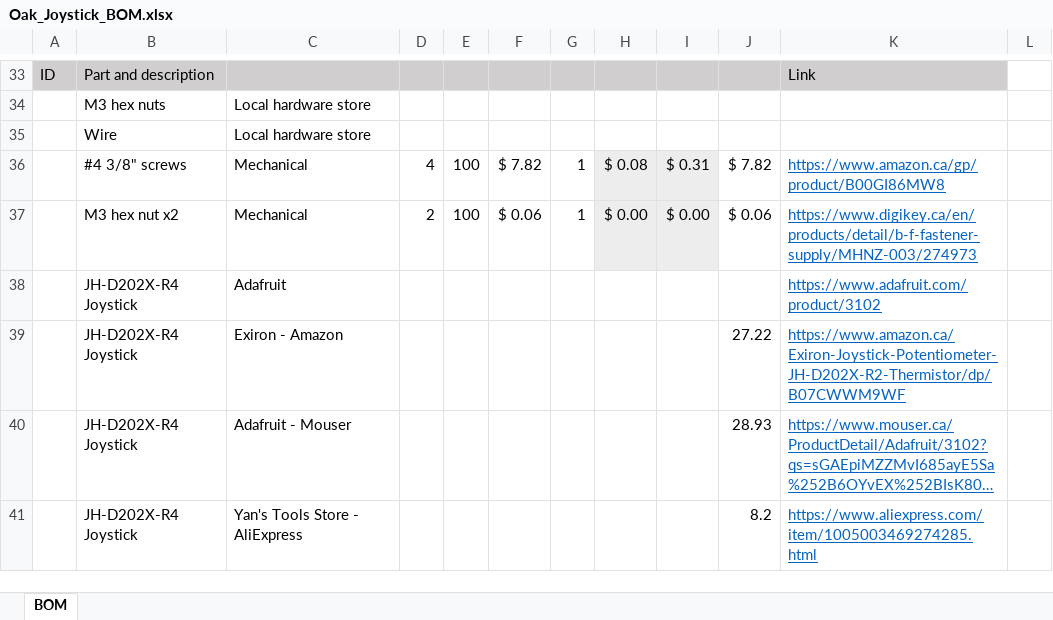
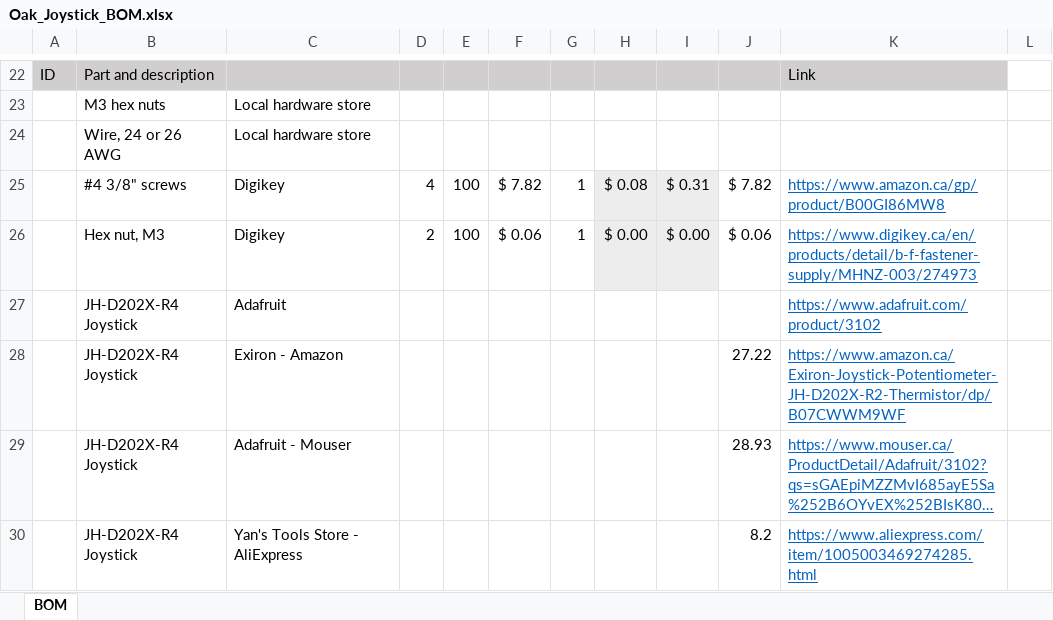
Before and after one commit to makersmakingchange/Oak-Compact-Joystick, an Excel workbook: Documentation/Working_Documents/Oak_Joystick_BOM.xlsx, sheet BOM, drawn as a sheet; only a part is shown, gaps mark what is left out; long unchanged cells end in …; values as stored, in another font and other column widths than the file's, no borders; addresses are those after the commit; the diff covers the shown part only; the diff names each change by its address in the sheet, - before the commit and + after, or states it on an @@ line.

```diff
--- a/Documentation/Working_Documents/Oak_Joystick_BOM.xlsx (sheet BOM)
+++ b/Documentation/Working_Documents/Oak_Joystick_BOM.xlsx (sheet BOM)
-B24: Wire
+B24: Wire, 24 or 26 AWG
-C25:C26: Mechanical
+C25:C26: Digikey
-B26: M3 hex nut x2
+B26: Hex nut, M3
```
Also changed, not shown: 11 removed rows, 12 edited cells and cell formats elsewhere in this sheet, formulas that keep their value, 24 other files.
